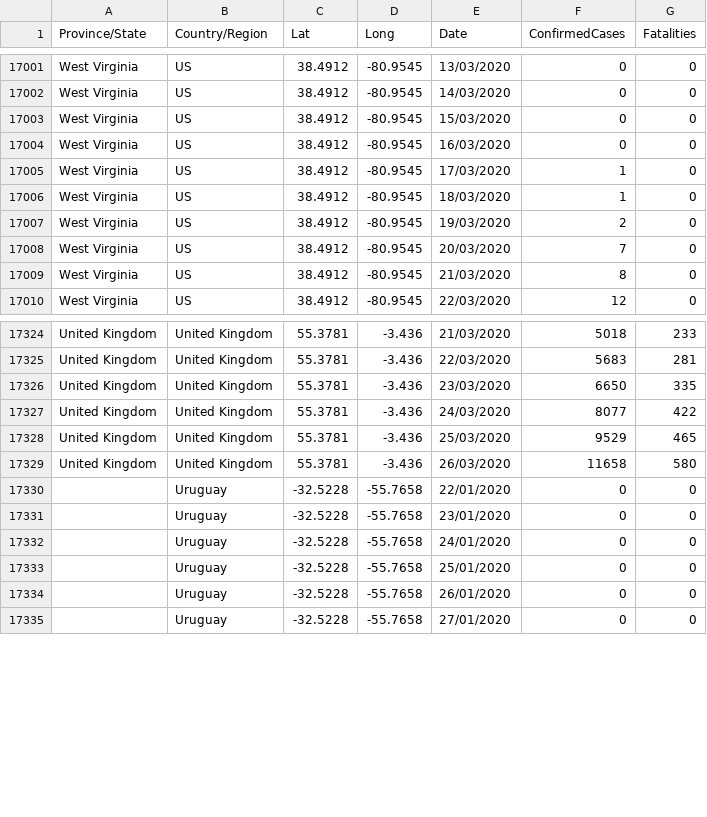
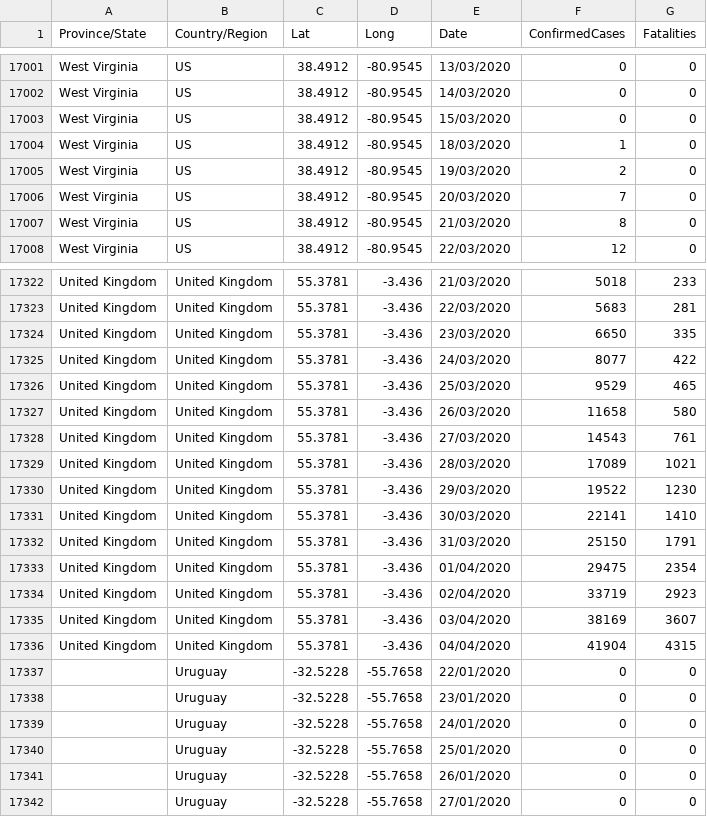
Before and after one commit to kamiloster/SIR_model, a CSV file: train.csv, drawn as a sheet; only a part is shown, gaps mark what is left out.

Commit message:
Update train.csv

```diff
--- a/train.csv
+++ b/train.csv
@@ -17003,4 +17003,2 @@ West Virginia,US,38.4912,-80.9545,14/03/2020,0,0
 West Virginia,US,38.4912,-80.9545,15/03/2020,0,0
-West Virginia,US,38.4912,-80.9545,16/03/2020,0,0
-West Virginia,US,38.4912,-80.9545,17/03/2020,1,0
 West Virginia,US,38.4912,-80.9545,18/03/2020,1,0
@@ -17329,2 +17327,11 @@ United Kingdom,United Kingdom,55.3781,-3.436,25/03/2020,9529,465
 United Kingdom,United Kingdom,55.3781,-3.436,26/03/2020,11658,580
+United Kingdom,United Kingdom,55.3781,-3.436,27/03/2020,14543,761
+United Kingdom,United Kingdom,55.3781,-3.436,28/03/2020,17089,1021
+United Kingdom,United Kingdom,55.3781,-3.436,29/03/2020,19522,1230
+United Kingdom,United Kingdom,55.3781,-3.436,30/03/2020,22141,1410
+United Kingdom,United Kingdom,55.3781,-3.436,31/03/2020,25150,1791
+United Kingdom,United Kingdom,55.3781,-3.436,01/04/2020,29475,2354
+United Kingdom,United Kingdom,55.3781,-3.436,02/04/2020,33719,2923
+United Kingdom,United Kingdom,55.3781,-3.436,03/04/2020,38169,3607
+United Kingdom,United Kingdom,55.3781,-3.436,04/04/2020,41904,4315
 ,Uruguay,-32.5228,-55.7658,22/01/2020,0,0
```
